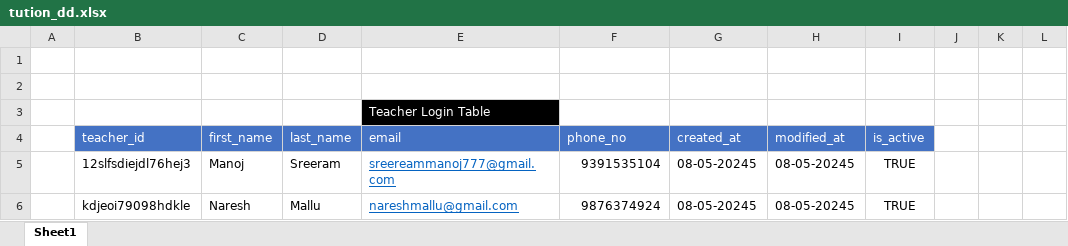
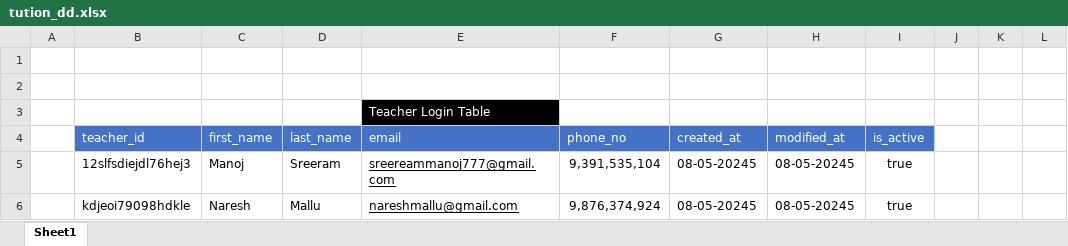
Before and after one commit to ManojKumarSreeram/Tution, an Excel workbook: ER_DD/tution_dd.xlsx, sheet Sheet1, drawn as a sheet; only a part is shown; values as stored, in another font and other column widths than the file's, no borders; the diff covers the shown part only; the diff names each change by its address in the sheet, - before the commit and + after, or states it on an @@ line.

Commit message:
added search history and updated login and teacher registration

```diff
--- a/ER_DD/tution_dd.xlsx (sheet Sheet1)
+++ b/ER_DD/tution_dd.xlsx (sheet Sheet1)
-E5:E6 text colour: #0563C1
+E5:E6 text colour: black
-F5 (phone_no): 9391535104
+F5 (phone_no): 9,391,535,104
-I5:I6 (is_active): TRUE
+I5:I6 (is_active): true
-F6 (phone_no): 9876374924
+F6 (phone_no): 9,876,374,924
```
Also changed, not shown: 30 edited cells and cell formats elsewhere in this sheet, 6 other files.
